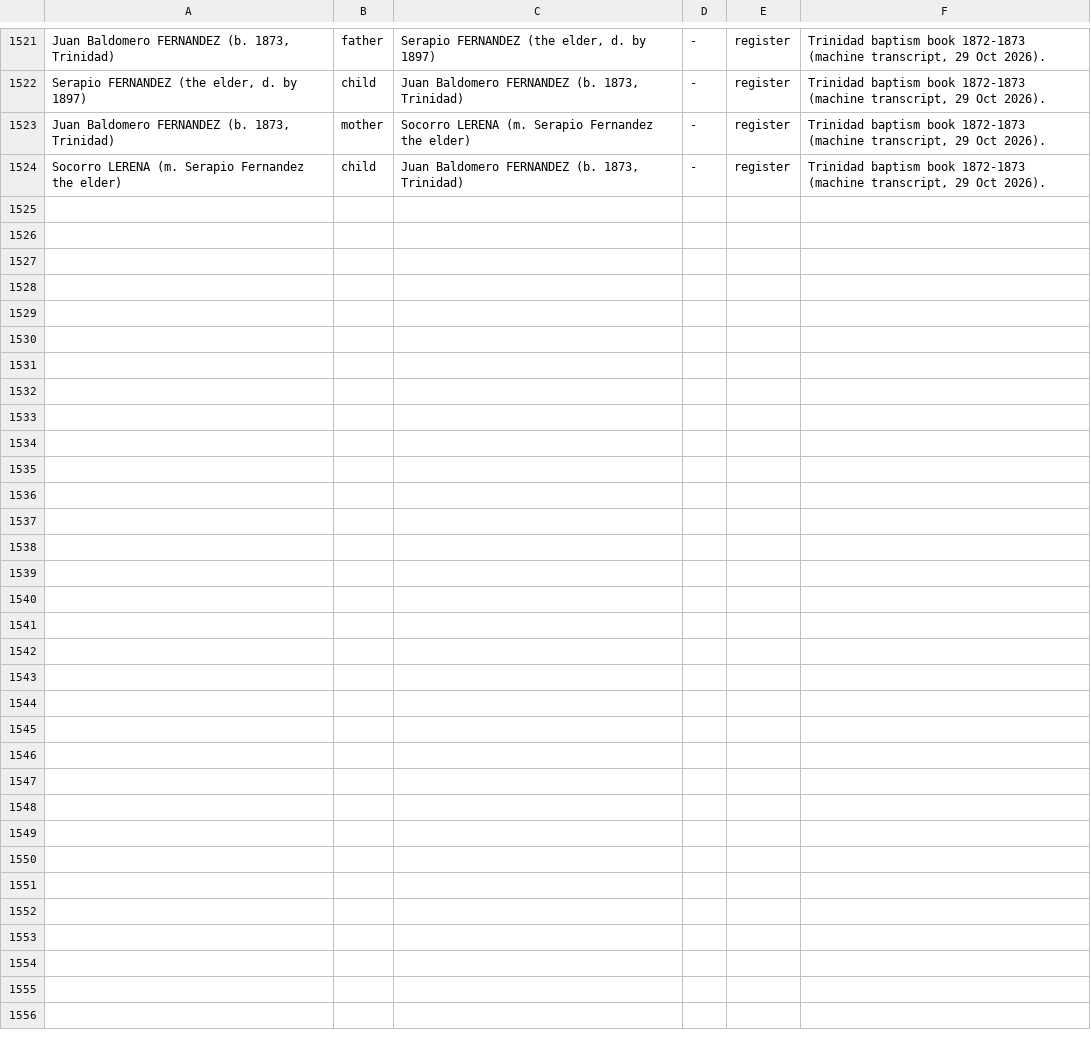
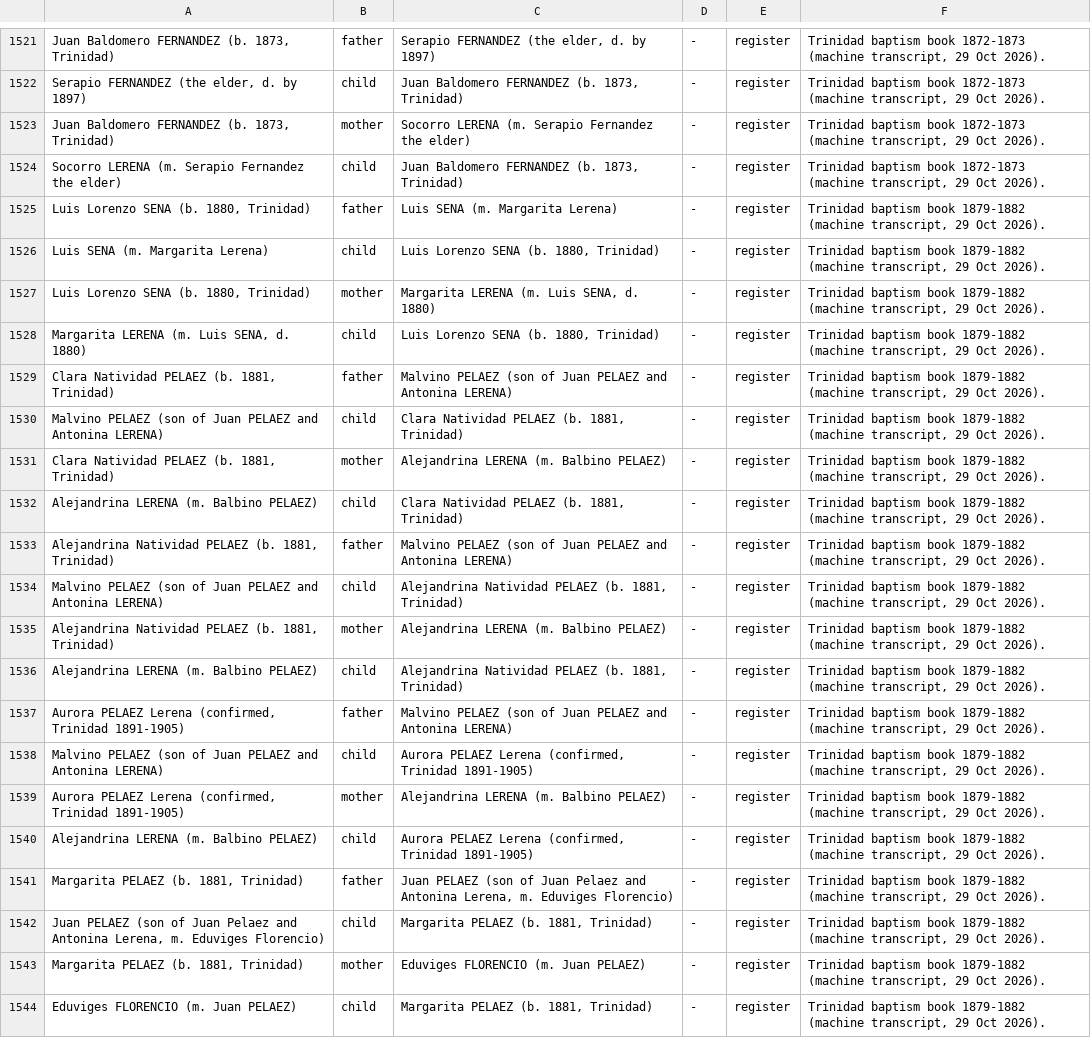
Before and after one commit to daviddef/TheLerena, a TSV file: data/relations.tsv, drawn as a sheet; only a part is shown, gaps mark what is left out.

```diff
--- a/data/relations.tsv
+++ b/data/relations.tsv
@@ -1524 +1524,21 @@ Juan Baldomero FERNANDEZ (b. 1873, Trinidad)	mother	Socorro LERENA (m. Serapio F
 Socorro LERENA (m. Serapio Fernandez the elder)	child	Juan Baldomero FERNANDEZ (b. 1873, Trinidad)	-	register	Trinidad baptism book 1872-1873 (machine transcript, 29 Oct 2026).
+Luis Lorenzo SENA (b. 1880, Trinidad)	father	Luis SENA (m. Margarita Lerena)	-	register	Trinidad baptism book 1879-1882 (machine transcript, 29 Oct 2026).
+Luis SENA (m. Margarita Lerena)	child	Luis Lorenzo SENA (b. 1880, Trinidad)	-	register	Trinidad baptism book 1879-1882 (machine transcript, 29 Oct 2026).
+Luis Lorenzo SENA (b. 1880, Trinidad)	mother	Margarita LERENA (m. Luis SENA, d. 1880)	-	register	Trinidad baptism book 1879-1882 (machine transcript, 29 Oct 2026).
+Margarita LERENA (m. Luis SENA, d. 1880)	child	Luis Lorenzo SENA (b. 1880, Trinidad)	-	register	Trinidad baptism book 1879-1882 (machine transcript, 29 Oct 2026).
+Clara Natividad PELAEZ (b. 1881, Trinidad)	father	Malvino PELAEZ (son of Juan PELAEZ and Antonina LERENA)	-	register	Trinidad baptism book 1879-1882 (machine transcript, 29 Oct 2026).
+Malvino PELAEZ (son of Juan PELAEZ and Antonina LERENA)	child	Clara Natividad PELAEZ (b. 1881, Trinidad)	-	register	Trinidad baptism book 1879-1882 (machine transcript, 29 Oct 2026).
+Clara Natividad PELAEZ (b. 1881, Trinidad)	mother	Alejandrina LERENA (m. Balbino PELAEZ)	-	register	Trinidad baptism book 1879-1882 (machine transcript, 29 Oct 2026).
+Alejandrina LERENA (m. Balbino PELAEZ)	child	Clara Natividad PELAEZ (b. 1881, Trinidad)	-	register	Trinidad baptism book 1879-1882 (machine transcript, 29 Oct 2026).
+Alejandrina Natividad PELAEZ (b. 1881, Trinidad)	father	Malvino PELAEZ (son of Juan PELAEZ and Antonina LERENA)	-	register	Trinidad baptism book 1879-1882 (machine transcript, 29 Oct 2026).
+Malvino PELAEZ (son of Juan PELAEZ and Antonina LERENA)	child	Alejandrina Natividad PELAEZ (b. 1881, Trinidad)	-	register	Trinidad baptism book 1879-1882 (machine transcript, 29 Oct 2026).
+Alejandrina Natividad PELAEZ (b. 1881, Trinidad)	mother	Alejandrina LERENA (m. Balbino PELAEZ)	-	register	Trinidad baptism book 1879-1882 (machine transcript, 29 Oct 2026).
+Alejandrina LERENA (m. Balbino PELAEZ)	child	Alejandrina Natividad PELAEZ (b. 1881, Trinidad)	-	register	Trinidad baptism book 1879-1882 (machine transcript, 29 Oct 2026).
+Aurora PELAEZ Lerena (confirmed, Trinidad 1891-1905)	father	Malvino PELAEZ (son of Juan PELAEZ and Antonina LERENA)	-	register	Trinidad baptism book 1879-1882 (machine transcript, 29 Oct 2026).
+Malvino PELAEZ (son of Juan PELAEZ and Antonina LERENA)	child	Aurora PELAEZ Lerena (confirmed, Trinidad 1891-1905)	-	register	Trinidad baptism book 1879-1882 (machine transcript, 29 Oct 2026).
+Aurora PELAEZ Lerena (confirmed, Trinidad 1891-1905)	mother	Alejandrina LERENA (m. Balbino PELAEZ)	-	register	Trinidad baptism book 1879-1882 (machine transcript, 29 Oct 2026).
+Alejandrina LERENA (m. Balbino PELAEZ)	child	Aurora PELAEZ Lerena (confirmed, Trinidad 1891-1905)	-	register	Trinidad baptism book 1879-1882 (machine transcript, 29 Oct 2026).
+Margarita PELAEZ (b. 1881, Trinidad)	father	Juan PELAEZ (son of Juan Pelaez and Antonina Lerena, m. Eduviges Florencio)	-	register	Trinidad baptism book 1879-1882 (machine transcript, 29 Oct 2026).
+Juan PELAEZ (son of Juan Pelaez and Antonina Lerena, m. Eduviges Florencio)	child	Margarita PELAEZ (b. 1881, Trinidad)	-	register	Trinidad baptism book 1879-1882 (machine transcript, 29 Oct 2026).
+Margarita PELAEZ (b. 1881, Trinidad)	mother	Eduviges FLORENCIO (m. Juan PELAEZ)	-	register	Trinidad baptism book 1879-1882 (machine transcript, 29 Oct 2026).
+Eduviges FLORENCIO (m. Juan PELAEZ)	child	Margarita PELAEZ (b. 1881, Trinidad)	-	register	Trinidad baptism book 1879-1882 (machine transcript, 29 Oct 2026).
```
Also changed, not shown: data/last-attested-alive.tsv, data/people-lines.tsv, 18 other files.
